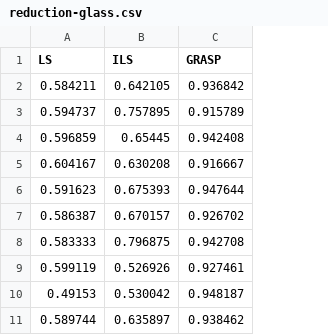
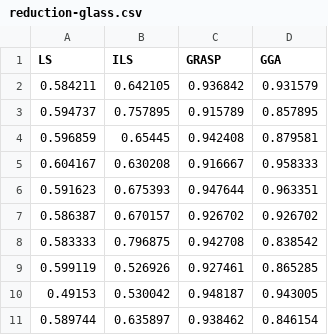
Before and after one commit to chamini2/IS-PS, a CSV file: src/results/reduction-glass.csv, drawn as a sheet; the diff names each change by its address in the sheet, - before the commit and + after, or states it on an @@ line.

Commit message:
Added GGA results to boxplot csv's Fixed SGA bug inside select function

```diff
--- a/src/results/reduction-glass.csv
+++ b/src/results/reduction-glass.csv
+column D (GGA), rows 2-11: 0.931579 | 0.857895 | 0.879581 | 0.958333 | 0.963351 | 0.926702 | 0.838542 | 0.865285 | 0.943005 | 0.846154
```
Also changed, not shown: src/results/classification-pima.csv, src/results/reduction-iris.csv, 10 other files.
